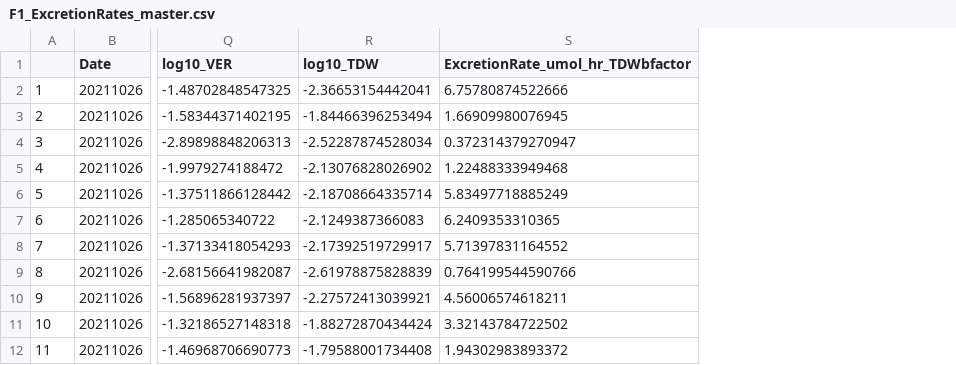
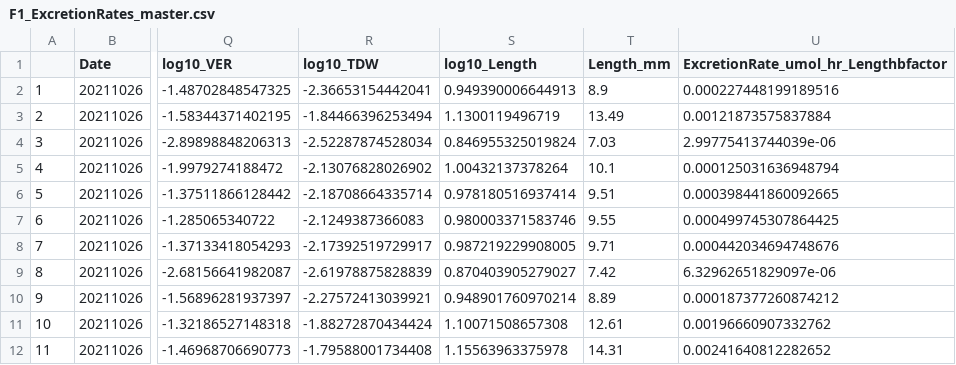
Before and after one commit to NEFSC/EAD-ASEB-Airradians_multigen_OA, a CSV file: RAnalysis/Output/ExcretionRates/F1/F1_ExcretionRates_master.csv, drawn as a sheet; only a part is shown, gaps mark what is left out; removed rows and columns are numbered as before the commit, all else as after; the diff names each change by its address in the sheet, - before the commit and + after, or states it on an @@ line.

Commit message:
new excretion to legth and organized sw chem figs

```diff
--- a/RAnalysis/Output/ExcretionRates/F1/F1_ExcretionRates_master.csv
+++ b/RAnalysis/Output/ExcretionRates/F1/F1_ExcretionRates_master.csv
-column S (ExcretionRate_umol_hr_TDWbfactor), rows 2-12: 6.75780874522666 | 1.66909980076945 | 0.372314379270947 | 1.22488333949468 | 5.83497718885249 | 6.2409353310365 | 5.71397831164552 | 0.764199544590766 | 4.56006574618211 | 3.32143784722502 | 1.94302983893372
+column S (log10_Length), rows 2-12: 0.949390006644913 | 1.1300119496719 | 0.846955325019824 | 1.00432137378264 | 0.978180516937414 | 0.980003371583746 | 0.987219229908005 | 0.870403905279027 | 0.948901760970214 | 1.10071508657308 | 1.15563963375978
+column T (Length_mm), rows 2-12: 8.9 | 13.49 | 7.03 | 10.1 | 9.51 | 9.55 | 9.71 | 7.42 | 8.89 | 12.61 | 14.31
+column U, rows 1-12: ExcretionRate_umol_hr_Lengthbfactor | 0.000227448199189516 | 0.00121873575837884 | 2.99775413744039e-06 | 0.000125031636948794 | 0.000398441860092665 | 0.000499745307864425 | 0.000442034694748676 | 6.32962651829097e-06 | 0.000187377260874212 | 0.00196660907332762 | 0.00241640812282652
```
Also changed, not shown: RAnalysis/Output/ExcretionRates/F2/F2_ExcretionRates_master.csv, 12 other files.
